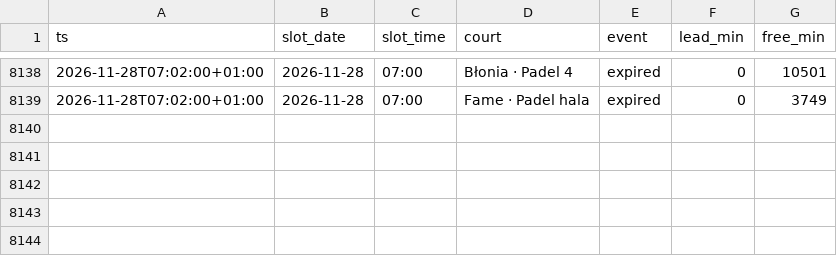
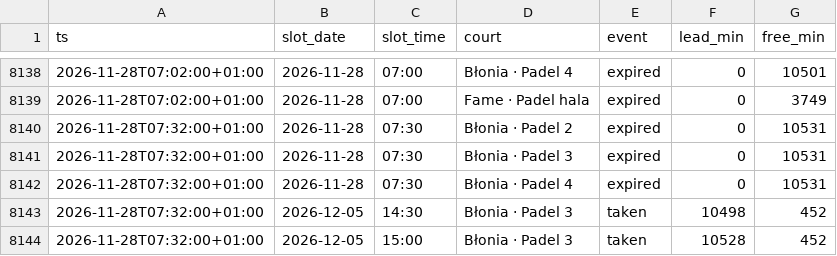
Before and after one commit to romanmelnyk/padel-monitor, a CSV file: data/events.csv, drawn as a sheet; only a part is shown, gaps mark what is left out; the diff names each change by its address in the sheet, - before the commit and + after, or states it on an @@ line.

```diff
--- a/data/events.csv
+++ b/data/events.csv
+row 8140: 2026-11-28T07:32:00+01:00 | 2026-11-28 | 07:30 | Błonia · Padel 2 | expired | 0 | 10531
+row 8141: 2026-11-28T07:32:00+01:00 | 2026-11-28 | 07:30 | Błonia · Padel 3 | expired | 0 | 10531
+row 8142: 2026-11-28T07:32:00+01:00 | 2026-11-28 | 07:30 | Błonia · Padel 4 | expired | 0 | 10531
+row 8143: 2026-11-28T07:32:00+01:00 | 2026-12-05 | 14:30 | Błonia · Padel 3 | taken | 10498 | 452
+row 8144: 2026-11-28T07:32:00+01:00 | 2026-12-05 | 15:00 | Błonia · Padel 3 | taken | 10528 | 452
```
Also changed, not shown: data/runs.csv, 1 other file.
